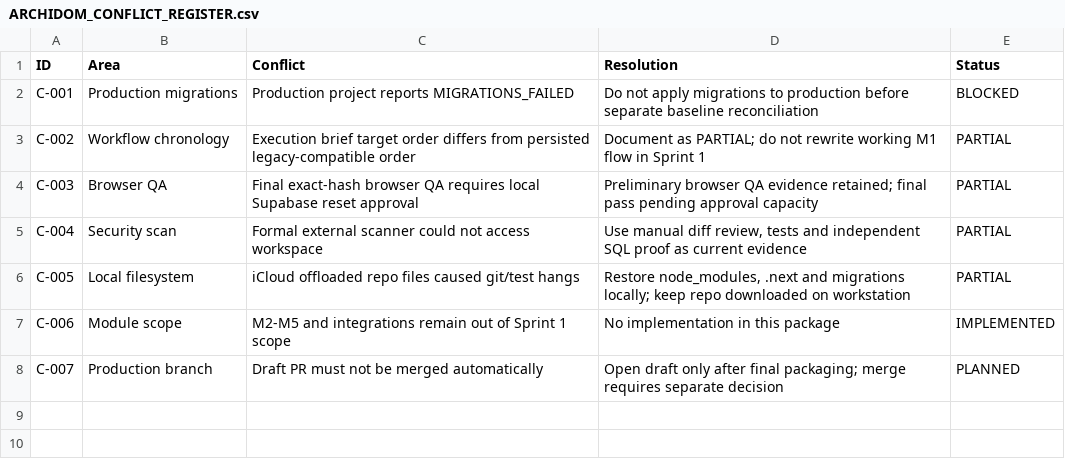
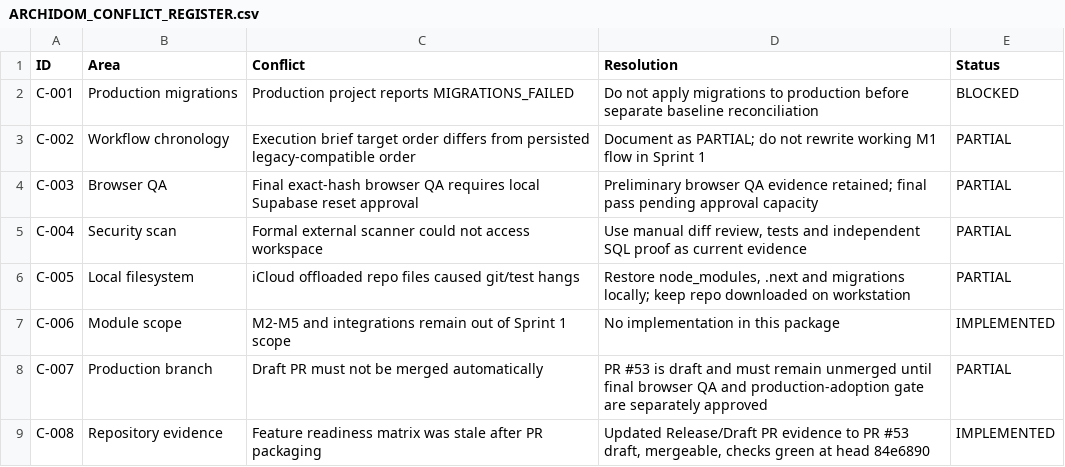
Before and after one commit to parkourcafe/design-interior2026.07, a CSV file: docs/architecture/ARCHIDOM_CONFLICT_REGISTER.csv, drawn as a sheet.

Commit message:
Update Sprint 1 repository evidence

```diff
--- a/docs/architecture/ARCHIDOM_CONFLICT_REGISTER.csv
+++ b/docs/architecture/ARCHIDOM_CONFLICT_REGISTER.csv
@@ -7,2 +7,3 @@ C-005,Local filesystem,"iCloud offloaded repo files caused git/test hangs","Rest
 C-006,Module scope,"M2-M5 and integrations remain out of Sprint 1 scope","No implementation in this package",IMPLEMENTED
-C-007,Production branch,"Draft PR must not be merged automatically","Open draft only after final packaging; merge requires separate decision",PLANNED
+C-007,Production branch,"Draft PR must not be merged automatically","PR #53 is draft and must remain unmerged until final browser QA and production-adoption gate are separately approved",PARTIAL
+C-008,Repository evidence,"Feature readiness matrix was stale after PR packaging","Updated Release/Draft PR evidence to PR #53 draft, mergeable, checks green at head 84e6890",IMPLEMENTED
```
Also changed, not shown: docs/architecture/ARCHIDOM_FEATURE_READINESS_MATRIX.csv.
